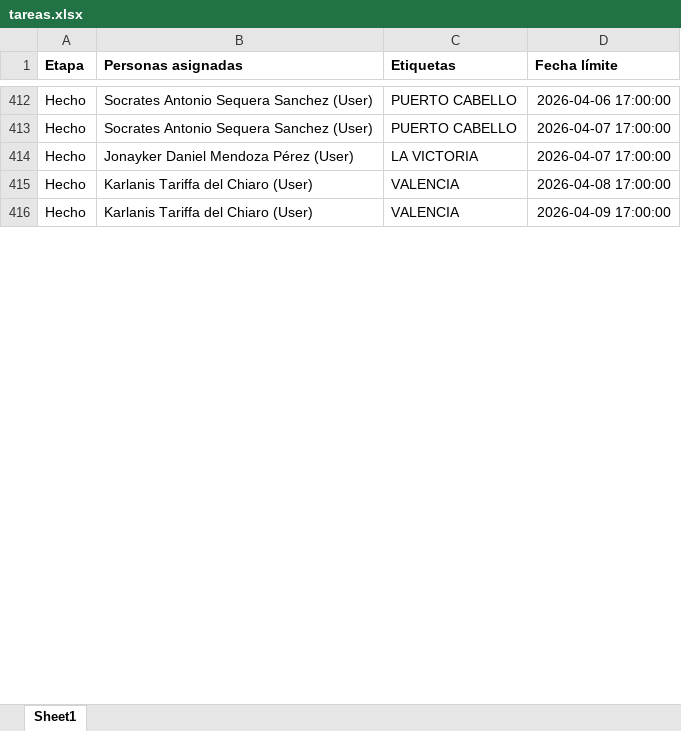
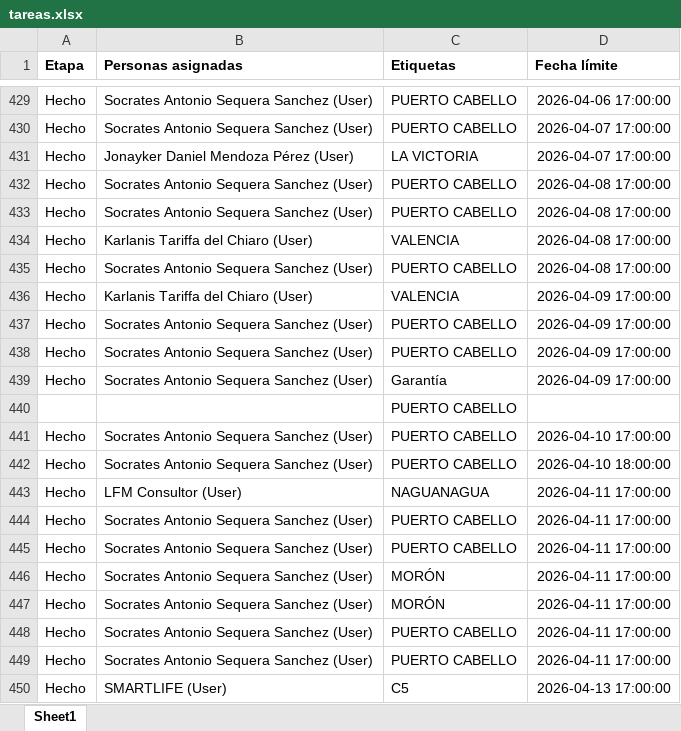
Before and after one commit to devtor14/status_asistencias, an Excel workbook: tareas.xlsx, sheet Sheet1, drawn as a sheet; only a part is shown, gaps mark what is left out; values as stored, in another font and other column widths than the file's, no borders; the diff covers the shown part only; the diff names each change by its address in the sheet, - before the commit and + after, or states it on an @@ line.

```diff
--- a/tareas.xlsx (sheet Sheet1)
+++ b/tareas.xlsx (sheet Sheet1)
+row 432: Hecho | Socrates Antonio Sequera Sanchez (User) | PUERTO CABELLO | 2026-04-08 17:00:00
+row 433: Hecho | Socrates Antonio Sequera Sanchez (User) | PUERTO CABELLO | 2026-04-08 17:00:00
+row 435: Hecho | Socrates Antonio Sequera Sanchez (User) | PUERTO CABELLO | 2026-04-08 17:00:00
+row 437: Hecho | Socrates Antonio Sequera Sanchez (User) | PUERTO CABELLO | 2026-04-09 17:00:00
+row 438: Hecho | Socrates Antonio Sequera Sanchez (User) | PUERTO CABELLO | 2026-04-09 17:00:00
+row 439: Hecho | Socrates Antonio Sequera Sanchez (User) | Garantía | 2026-04-09 17:00:00
@@ row 86 moved to row 440: PUERTO CABELLO @@
+row 441: Hecho | Socrates Antonio Sequera Sanchez (User) | PUERTO CABELLO | 2026-04-10 17:00:00
+row 442: Hecho | Socrates Antonio Sequera Sanchez (User) | PUERTO CABELLO | 2026-04-10 18:00:00
+row 443: Hecho | LFM Consultor (User) | NAGUANAGUA | 2026-04-11 17:00:00
+row 444: Hecho | Socrates Antonio Sequera Sanchez (User) | PUERTO CABELLO | 2026-04-11 17:00:00
+row 445: Hecho | Socrates Antonio Sequera Sanchez (User) | PUERTO CABELLO | 2026-04-11 17:00:00
+row 446: Hecho | Socrates Antonio Sequera Sanchez (User) | MORÓN | 2026-04-11 17:00:00
+row 447: Hecho | Socrates Antonio Sequera Sanchez (User) | MORÓN | 2026-04-11 17:00:00
+row 448: Hecho | Socrates Antonio Sequera Sanchez (User) | PUERTO CABELLO | 2026-04-11 17:00:00
+row 449: Hecho | Socrates Antonio Sequera Sanchez (User) | PUERTO CABELLO | 2026-04-11 17:00:00
+row 450: Hecho | SMARTLIFE (User) | C5 | 2026-04-13 17:00:00
```
Also changed, not shown: 257 added rows, 16 removed rows, 9 moved rows and 82 edited cells elsewhere in this sheet.
